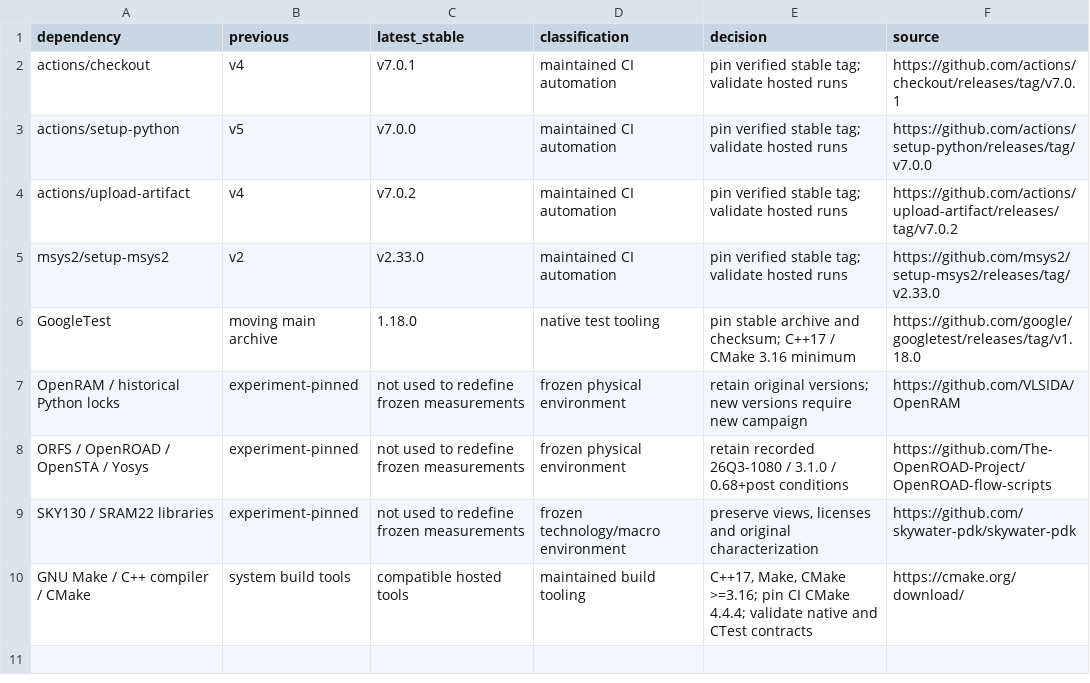
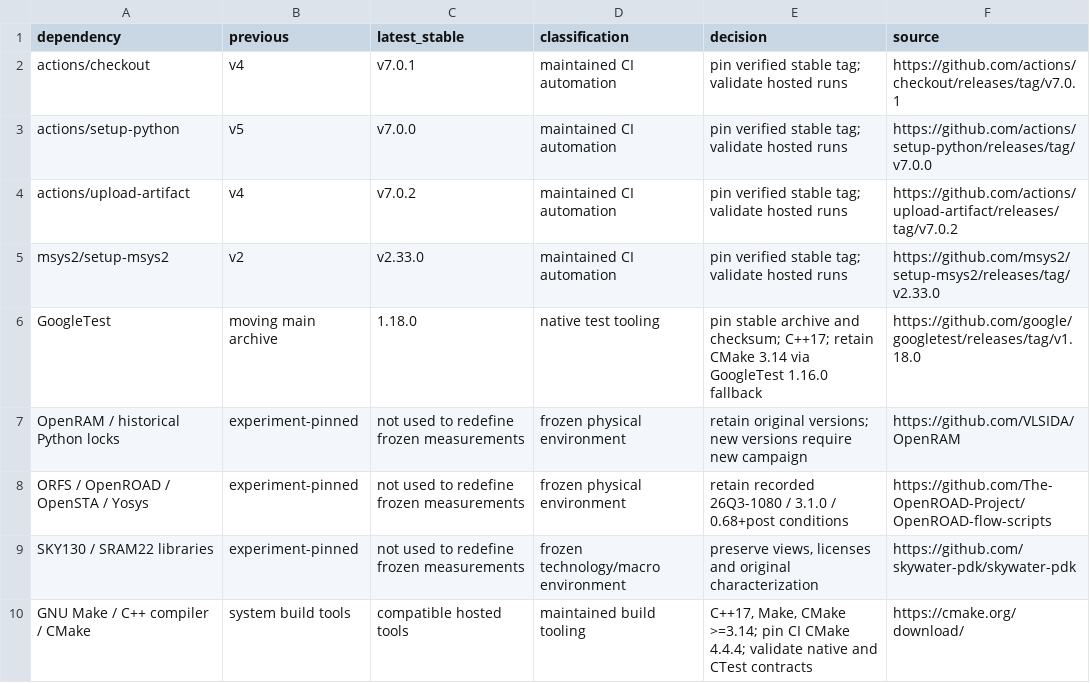
Before and after one commit to wellitsabhinav/Error-Code-Correction, a CSV file: docs/maintenance/automation-toolchain-audit.csv, drawn as a sheet.

```diff
--- a/docs/maintenance/automation-toolchain-audit.csv
+++ b/docs/maintenance/automation-toolchain-audit.csv
@@ -5,3 +5,3 @@ actions/upload-artifact,v4,v7.0.2,maintained CI automation,pin verified stable t
 msys2/setup-msys2,v2,v2.33.0,maintained CI automation,pin verified stable tag; validate hosted runs,https://github.com/msys2/setup-msys2/releases/tag/v2.33.0
-GoogleTest,moving main archive,1.18.0,native test tooling,pin stable archive and checksum; C++17 / CMake 3.16 minimum,https://github.com/google/googletest/releases/tag/v1.18.0
+GoogleTest,moving main archive,1.18.0,native test tooling,pin stable archive and checksum; C++17; retain CMake 3.14 via GoogleTest 1.16.0 fallback,https://github.com/google/googletest/releases/tag/v1.18.0
 OpenRAM / historical Python locks,experiment-pinned,not used to redefine frozen measurements,frozen physical environment,retain original versions; new versions require new campaign,https://github.com/VLSIDA/OpenRAM
@@ -9,2 +9,2 @@ ORFS / OpenROAD / OpenSTA / Yosys,experiment-pinned,not used to redefine frozen
 SKY130 / SRAM22 libraries,experiment-pinned,not used to redefine frozen measurements,frozen technology/macro environment,"preserve views, licenses and original characterization",https://github.com/skywater-pdk/skywater-pdk
-GNU Make / C++ compiler / CMake,system build tools,compatible hosted tools,maintained build tooling,"C++17, Make, CMake >=3.16; pin CI CMake 4.4.4; validate native and CTest contracts",https://cmake.org/download/
+GNU Make / C++ compiler / CMake,system build tools,compatible hosted tools,maintained build tooling,"C++17, Make, CMake >=3.14; pin CI CMake 4.4.4; validate native and CTest contracts",https://cmake.org/download/
```
Also changed, not shown: docs/maintenance/dependency-audit.csv, 4 other files.
